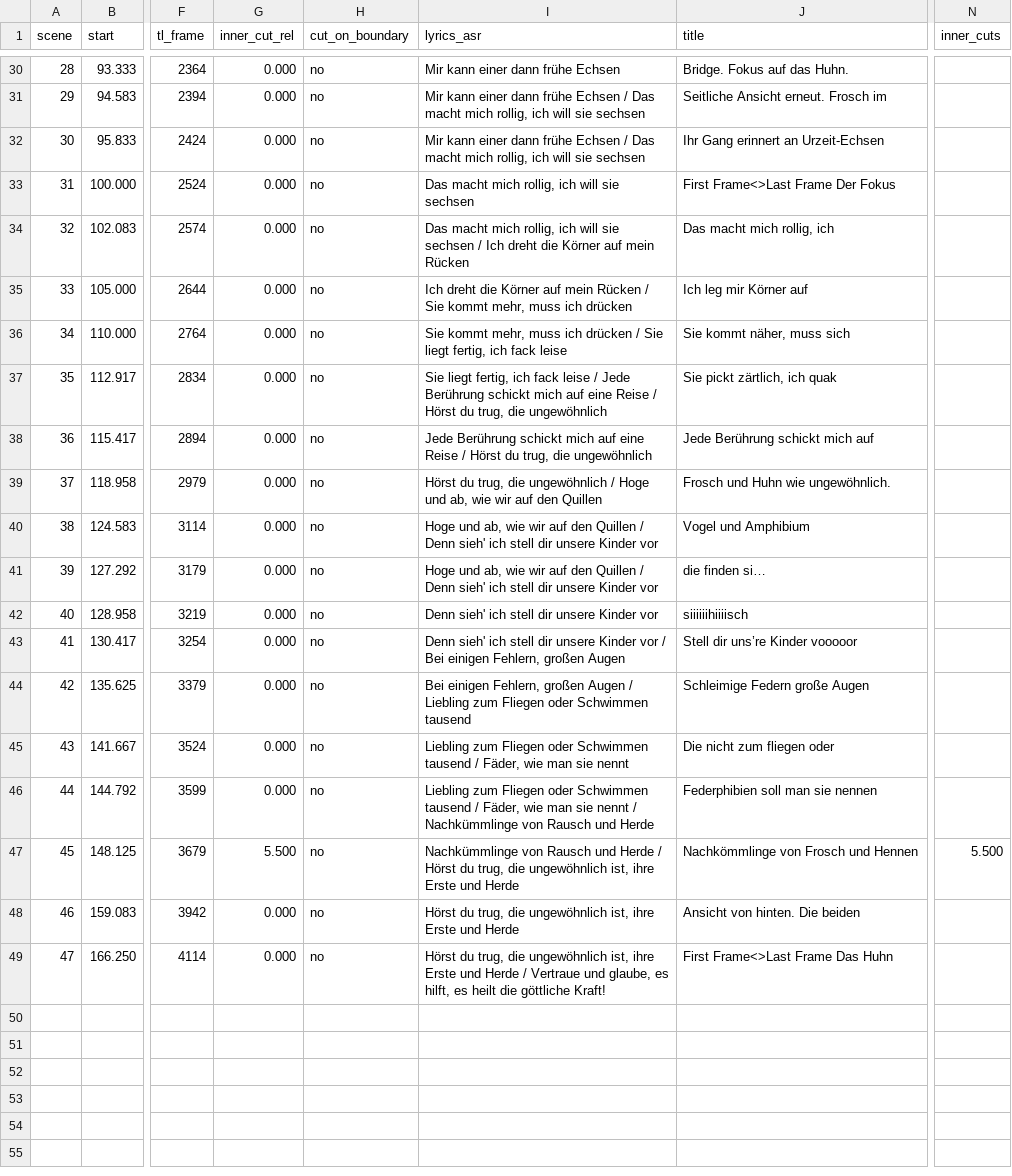
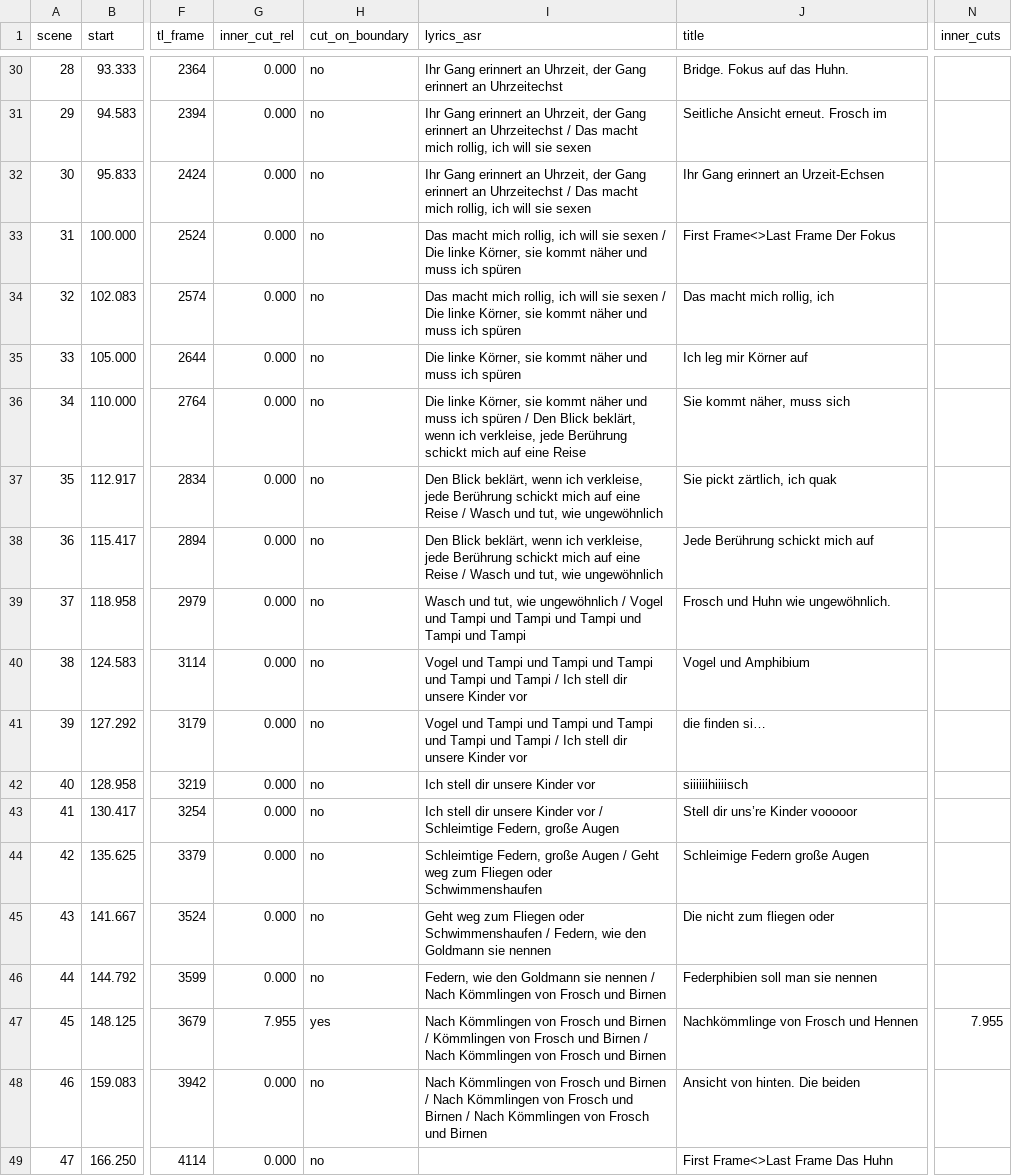
Before and after one commit to AlexanderHeidrich/comfyui-musicvideo-kit, a TSV file: songs/Federphibien/_source/scenes.tsv, drawn as a sheet; only a part is shown, gaps mark what is left out; the diff covers the shown part only; the diff names each change by its address in the sheet, - before the commit and + after, or states it on an @@ line.

```diff
--- a/songs/Federphibien/_source/scenes.tsv
+++ b/songs/Federphibien/_source/scenes.tsv
-I30 (lyrics_asr): Mir kann einer dann frühe Echsen
+I30 (lyrics_asr): Ihr Gang erinnert an Uhrzeit, der Gang erinnert an Uhrzeitechst
-I31:I32 (lyrics_asr): Mir kann einer dann frühe Echsen / Das macht mich rollig, ich will sie sechsen
+I31:I32 (lyrics_asr): Ihr Gang erinnert an Uhrzeit, der Gang erinnert an Uhrzeitechst / Das macht mich rollig, ich will sie sexen
-I33 (lyrics_asr): …will sie sechsen
+I33 (lyrics_asr): …will sie sexen / Die linke Körner, sie kommt näher und muss ich spüren
-I34 (lyrics_asr): …will sie sechsen / Ich dreht die Körner auf mein Rücken
+I34 (lyrics_asr): …will sie sexen / Die linke Körner, sie kommt näher und muss ich spüren
-I35 (lyrics_asr): Ich dreht die Körner auf mein Rücken / Sie kommt mehr, muss ich drücken
+I35 (lyrics_asr): Die linke Körner, sie kommt näher und muss ich spüren
-I36 (lyrics_asr): Sie kommt mehr, muss ich drücken / Sie liegt fertig, ich fack leise
+I36 (lyrics_asr): Die linke Körner, sie kommt näher und muss ich spüren / Den Blick beklärt, wenn ich verkleise, jede Berührung schickt mich auf eine Reise
-I37 (lyrics_asr): Sie liegt fertig, ich fack leise / Jede Berührung schickt mich auf eine Reise / Hörst du trug, die ungewöhnlich
+I37 (lyrics_asr): Den Blick beklärt, wenn ich verkleise, jede Berührung schickt mich auf eine Reise / Wasch und tut, wie ungewöhnlich
-I38 (lyrics_asr): Jede Berührung schickt mich auf eine Reise / Hörst du trug, die ungewöhnlich
+I38 (lyrics_asr): Den Blick beklärt, wenn ich verkleise, jede Berührung schickt mich auf eine Reise / Wasch und tut, wie ungewöhnlich
-I39 (lyrics_asr): Hörst du trug, die ungewöhnlich / Hoge und ab, wie wir auf den Quillen
+I39 (lyrics_asr): Wasch und tut, wie ungewöhnlich / Vogel und Tampi und Tampi und Tampi und Tampi und Tampi
-I40:I41 (lyrics_asr): Hoge und ab, wie wir auf den Quillen / Denn sieh' ich stell dir…
+I40:I41 (lyrics_asr): Vogel und Tampi und Tampi und Tampi und Tampi und Tampi / Ich stell dir…
-I42 (lyrics_asr): Denn sieh' ich stell dir unsere Kinder vor
+I42 (lyrics_asr): Ich stell dir unsere Kinder vor
-I43 (lyrics_asr): Denn sieh' ich stell dir unsere Kinder vor / Bei einigen Fehlern, großen Augen
+I43 (lyrics_asr): Ich stell dir unsere Kinder vor / Schleimtige Federn, große Augen
-I44 (lyrics_asr): Bei einigen Fehlern, großen Augen / Liebling zum Fliegen oder Schwimmen tausend
+I44 (lyrics_asr): Schleimtige Federn, große Augen / Geht weg zum Fliegen oder Schwimmenshaufen
-I45 (lyrics_asr): Liebling zum Fliegen oder Schwimmen tausend / Fäder, wie man sie nennt
+I45 (lyrics_asr): Geht weg zum Fliegen oder Schwimmenshaufen / Federn, wie den Goldmann sie nennen
-I46 (lyrics_asr): Liebling zum Fliegen oder Schwimmen tausend / Fäder, wie man sie nennt / Nachkümmlinge von Rausch und Herde
+I46 (lyrics_asr): Federn, wie den Goldmann sie nennen / Nach Kömmlingen von Frosch und Birnen
-G47 (inner_cut_rel): 5.500
+G47 (inner_cut_rel): 7.955
-H47 (cut_on_boundary): no
+H47 (cut_on_boundary): yes
-I47 (lyrics_asr): Nachkümmlinge von Rausch und Herde / Hörst du trug, die ungewöhnlich ist, ihre Erste und Herde
+I47 (lyrics_asr): Nach Kömmlingen von Frosch und Birnen / Kömmlingen von Frosch und Birnen / Nach Kömmlingen von Frosch und Birnen
-N47 (inner_cuts): 5.500
+N47 (inner_cuts): 7.955
-I48 (lyrics_asr): Hörst du trug, die ungewöhnlich ist, ihre Erste und Herde
+I48 (lyrics_asr): Nach Kömmlingen von Frosch und Birnen / Nach Kömmlingen von Frosch und Birnen / Nach Kömmlingen von Frosch und Birnen
-I49 (lyrics_asr): Hörst du trug, die ungewöhnlich ist, ihre Erste und Herde / Vertraue und glaube, es hilft, es heilt die göttliche Kraft!
+I49 (lyrics_asr): (empty)
```
Also changed, not shown: 29 edited cells elsewhere in this file, songs/Federphibien/__SCENES.tsv, 6 other files.
